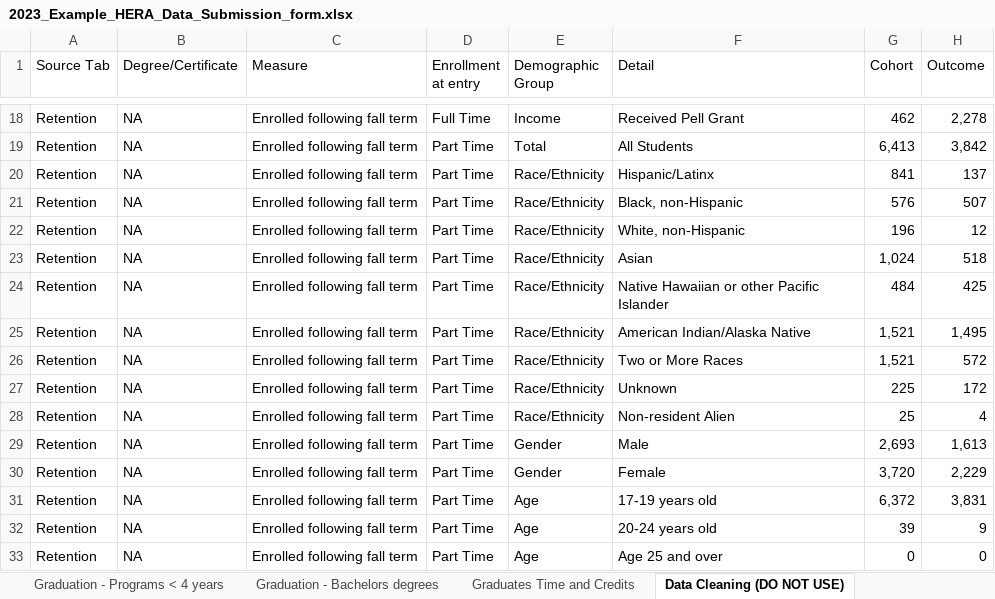
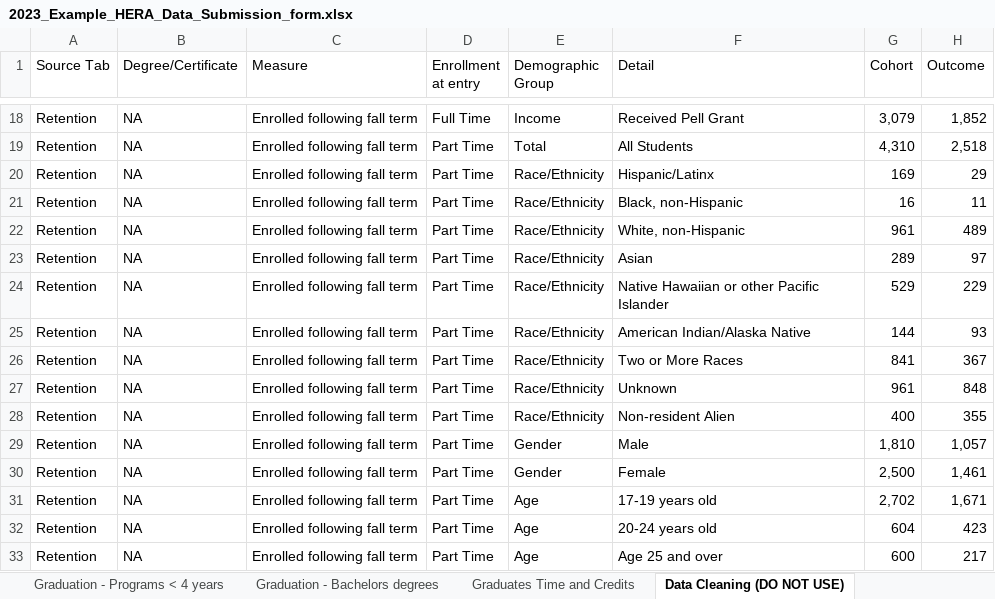
Before and after one commit to higherX4Racine/wihera, an Excel workbook: R/wihera/inst/extdata/2023_Example_HERA_Data_Submission_form.xlsx, sheet Data Cleaning (DO NOT USE), drawn as a sheet; only a part is shown, gaps mark what is left out; values as stored, in another font and other column widths than the file's, no borders; conditional formats not drawn; the diff covers the shown part only; the diff names each change by its address in the sheet, - before the commit and + after, or states it on an @@ line.

```diff
--- a/R/wihera/inst/extdata/2023_Example_HERA_Data_Submission_form.xlsx (sheet Data Cleaning (DO NOT USE))
+++ b/R/wihera/inst/extdata/2023_Example_HERA_Data_Submission_form.xlsx (sheet Data Cleaning (DO NOT USE))
-G18 (Cohort): 462
+G18 (Cohort): 3,079
-H18 (Outcome): 2,278
+H18 (Outcome): 1,852
-G19 (Cohort): 6,413
+G19 (Cohort): 4,310
-H19 (Outcome): 3,842
+H19 (Outcome): 2,518
-G20 (Cohort): 841
+G20 (Cohort): 169
-H20 (Outcome): 137
+H20 (Outcome): 29
-G21 (Cohort): 576
+G21 (Cohort): 16
-H21 (Outcome): 507
+H21 (Outcome): 11
-G22 (Cohort): 196
+G22 (Cohort): 961
-H22 (Outcome): 12
+H22 (Outcome): 489
-G23 (Cohort): 1,024
+G23 (Cohort): 289
-H23 (Outcome): 518
+H23 (Outcome): 97
-G24 (Cohort): 484
+G24 (Cohort): 529
-H24 (Outcome): 425
+H24 (Outcome): 229
-G25 (Cohort): 1,521
+G25 (Cohort): 144
-H25 (Outcome): 1,495
+H25 (Outcome): 93
-G26 (Cohort): 1,521
+G26 (Cohort): 841
-H26 (Outcome): 572
+H26 (Outcome): 367
-G27 (Cohort): 225
+G27 (Cohort): 961
-H27 (Outcome): 172
+H27 (Outcome): 848
-G28 (Cohort): 25
+G28 (Cohort): 400
-H28 (Outcome): 4
+H28 (Outcome): 355
-G29 (Cohort): 2,693
+G29 (Cohort): 1,810
-H29 (Outcome): 1,613
+H29 (Outcome): 1,057
-G30 (Cohort): 3,720
+G30 (Cohort): 2,500
-H30 (Outcome): 2,229
+H30 (Outcome): 1,461
-G31 (Cohort): 6,372
+G31 (Cohort): 2,702
-H31 (Outcome): 3,831
+H31 (Outcome): 1,671
-G32 (Cohort): 39
+G32 (Cohort): 604
-H32 (Outcome): 9
+H32 (Outcome): 423
-G33 (Cohort): 0
+G33 (Cohort): 600
-H33 (Outcome): 0
+H33 (Outcome): 217
```
Also changed, not shown: 1286 edited cells and cell formats elsewhere in this sheet, sheet Graduates Time and Credits, sheet Momentum in First Year, sheet Graduation - Programs < 4 years, sheet Graduation - Bachelors degrees, sheet Retention, sheet Math Pathways, formulas that keep their value, 21 other files.
